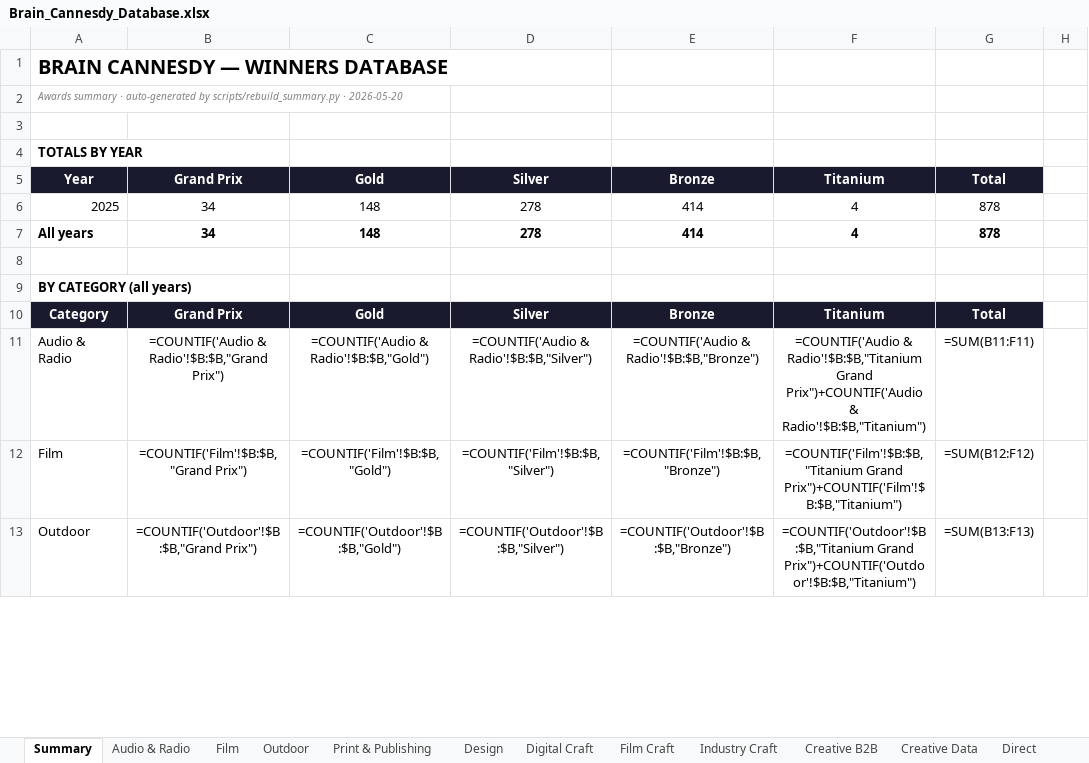
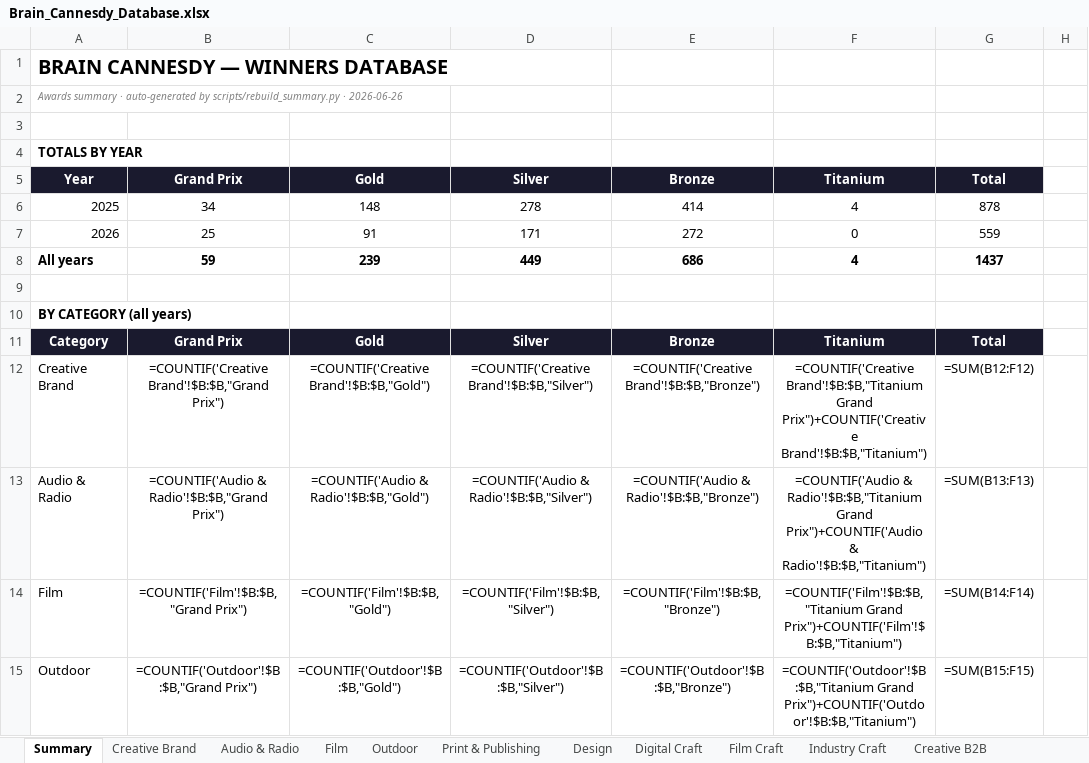
Before and after one commit to fantasybrands/brain-cannesdy, an Excel workbook: Brain_Cannesdy_Database.xlsx, sheet Summary, drawn as a sheet; only a part is shown; values as stored, in another font and other column widths than the file's, no borders; formulas without a stored value are shown as written; removed rows and columns are numbered as before the commit, all else as after; the diff covers the shown part only; the diff names each change by its address in the sheet, - before the commit and + after, or states it on an @@ line.

```diff
--- a/Brain_Cannesdy_Database.xlsx (sheet Summary)
+++ b/Brain_Cannesdy_Database.xlsx (sheet Summary)
+sheet tab: Creative Brand
@@ column A renumbered between rows 2 and 73 @@
-row 7: All years | 34 | 148 | 278 | 414 | 4 | 878
+row 7: 2026 | 25 | 91 | 171 | 272 | 0 | 559
+row 8: All years | 59 | 239 | 449 | 686 | 4 | 1437
+row 12: Creative Brand | =COUNTIF('Creative Brand'!$B:$B,"Grand Prix") | =COUNTIF('Creative Brand'!$B:$B,"Gold") | =COUNTIF('Creative Brand'!$B:$B,"Silver") | =COUNTIF('Creative Brand'!$B:$B,"Bronze") | =COUNTIF('Creative Brand'!$B:$B,"Titanium Grand Prix")+COUNTIF('Creative Brand'!$B:$B,"Titanium") | =SUM(B12:F12)
-G13: =SUM(B11:F11)
+G13: =SUM(B13:F13)
-G14: =SUM(B12:F12)
+G14: =SUM(B14:F14)
-G15: =SUM(B13:F13)
+G15: =SUM(B15:F15)
```
Also changed, not shown: 15 added rows, 15 removed rows and 45 edited cells elsewhere in this sheet, sheet Outdoor, sheet Film, sheet Brand Experience & Activation, sheet Media, sheet Social & Creator, sheet Film Craft, 26 more sheets, hidden cells.
